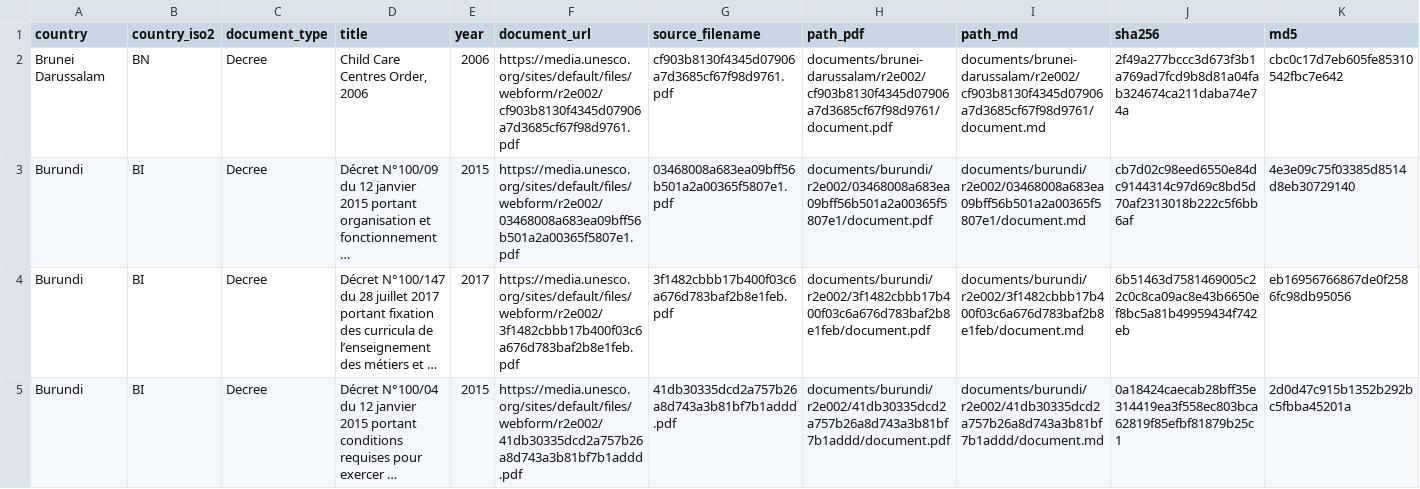
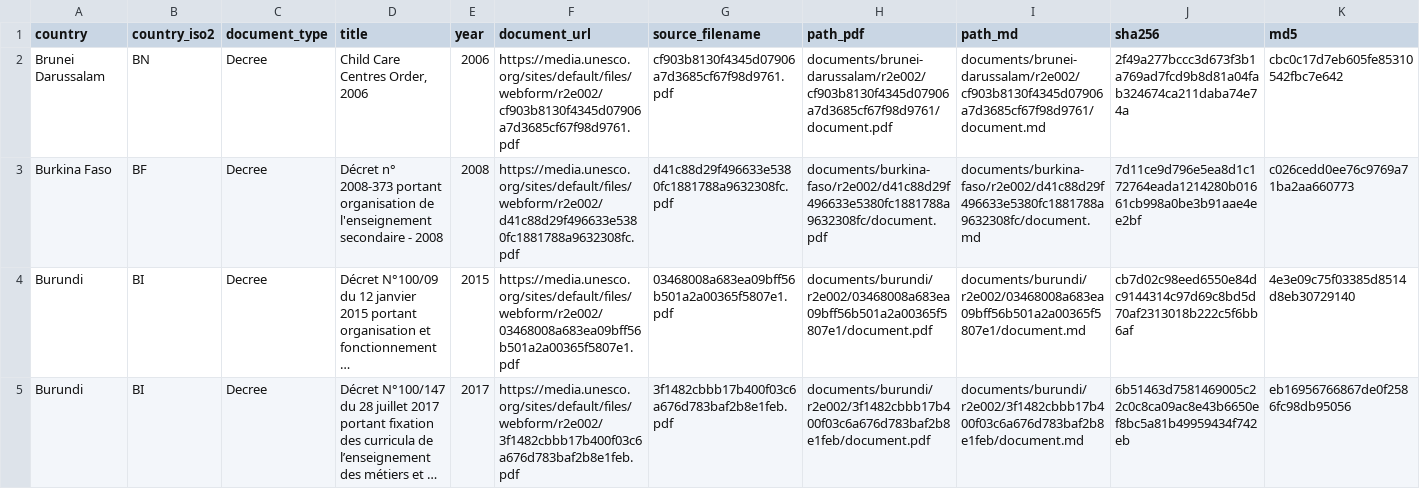
Before and after one commit to cjangrist/unesco-observatory-on-the-right-to-education, a CSV file: manifest.csv, drawn as a sheet; only a part is shown; the shorter side is filled out with more unchanged rows; long unchanged cells end in …; rows hold the shown columns only; the diff names each change by its address in the sheet, - before the commit and + after, or states it on an @@ line.

Commit message:
add Burkina Faso: Décret n° 2008-373 portant organisation de l'enseignem
Source: https://media.unesco.org/sites/default/files/webform/r2e002/d41c88d29f496633e5380fc1881788a9632308fc.pdf
Type: Decree  Year: 2008  Pages: 5
PDF sha256: 7d11ce9d796e5ea8d1c172764eada1214280b01661cb998a0be3b91aae4ee2bf
Transcription: machine OCR, reader reducto (not a certified transcript)

```diff
--- a/manifest.csv
+++ b/manifest.csv
+row 3: Burkina Faso | BF | Decree | Décret n° 2008-373 portant organisation de l'enseignement secondaire - 2008 | 2008 | https://media.unesco.org/sites/default/files/webform/r2e002/d41c88d29f496633e5380fc1881788a9632308fc.pdf | d41c88d29f496633e5380fc1881788a9632308fc.pdf | documents/burkina-faso/r2e002/d41c88d29f496633e5380fc1881788a9632308fc/document.pdf | documents/burkina-faso/r2e002/d41c88d29f496633e5380fc1881788a9632308fc/document.md | 7d11ce9d796e5ea8d1c172764eada1214280b01661cb998a0be3b91aae4ee2bf | c026cedd0ee76c9769a71ba2aa660773
```
Also changed, not shown: 2 other files.
